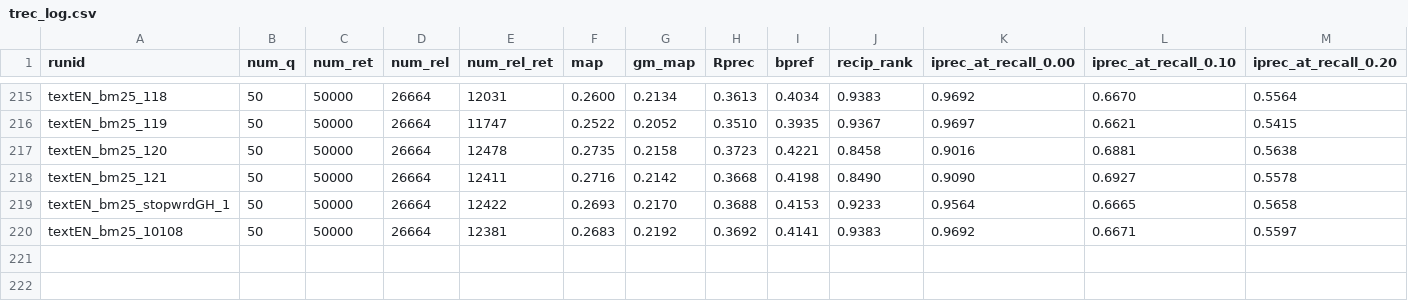
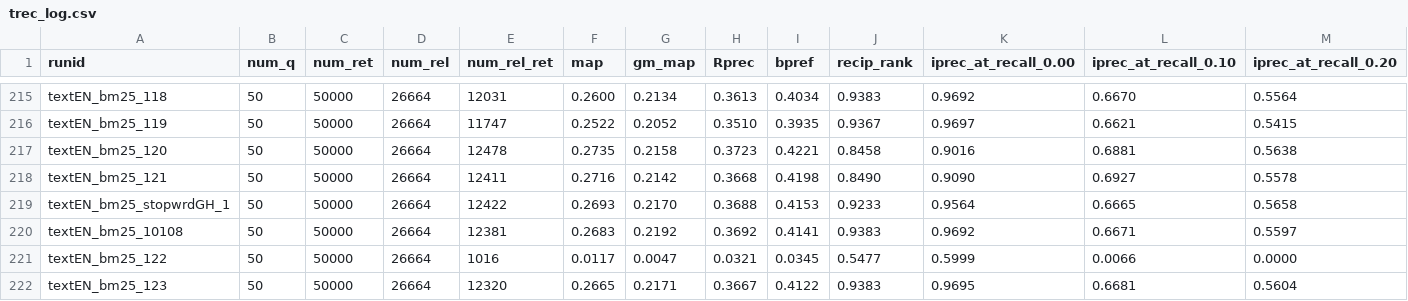
Before and after one commit to 404rorre/solr_project_ws24, a CSV file: trec_log.csv, drawn as a sheet; only a part is shown, gaps mark what is left out; rows hold the shown columns only; the diff names each change by its address in the sheet, - before the commit and + after, or states it on an @@ line.

Commit message:
log(trec):Added new run

```diff
--- a/trec_log.csv
+++ b/trec_log.csv
+row 221: textEN_bm25_122 | 50 | 50000 | 26664 | 1016 | 0.0117 | 0.0047 | 0.0321 | 0.0345 | 0.5477 | 0.5999 | 0.0066 | 0.0000
+row 222: textEN_bm25_123 | 50 | 50000 | 26664 | 12320 | 0.2665 | 0.2171 | 0.3667 | 0.4122 | 0.9383 | 0.9695 | 0.6681 | 0.5604
```
